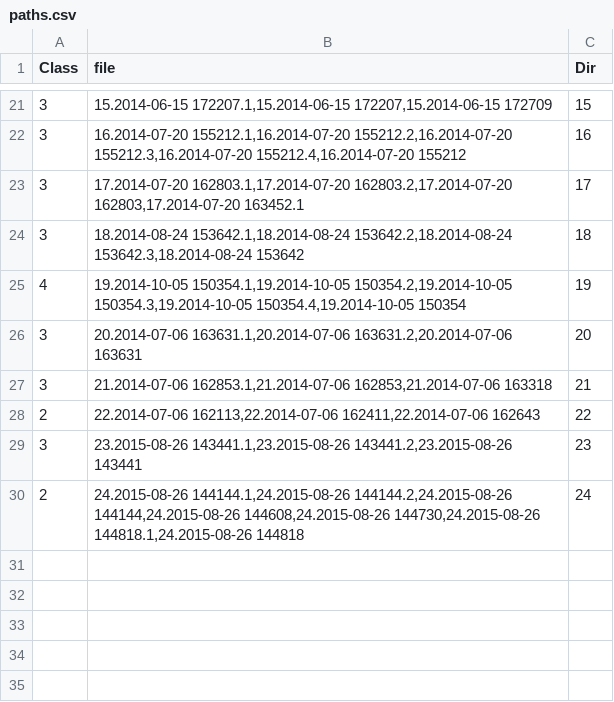
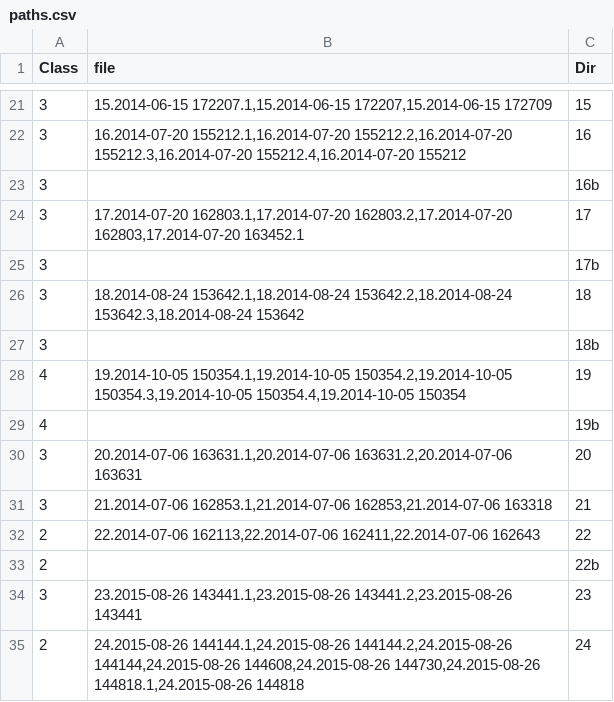
Before and after one commit to yoshago/Child-Development-DL, a CSV file: paths.csv, drawn as a sheet; only a part is shown, gaps mark what is left out; the diff names each change by its address in the sheet, - before the commit and + after, or states it on an @@ line.

Commit message:
add new pathes

```diff
--- a/paths.csv
+++ b/paths.csv
+row 23: 3 |  | 16b
+row 25: 3 |  | 17b
+row 27: 3 |  | 18b
+row 29: 4 |  | 19b
+row 33: 2 |  | 22b
```
